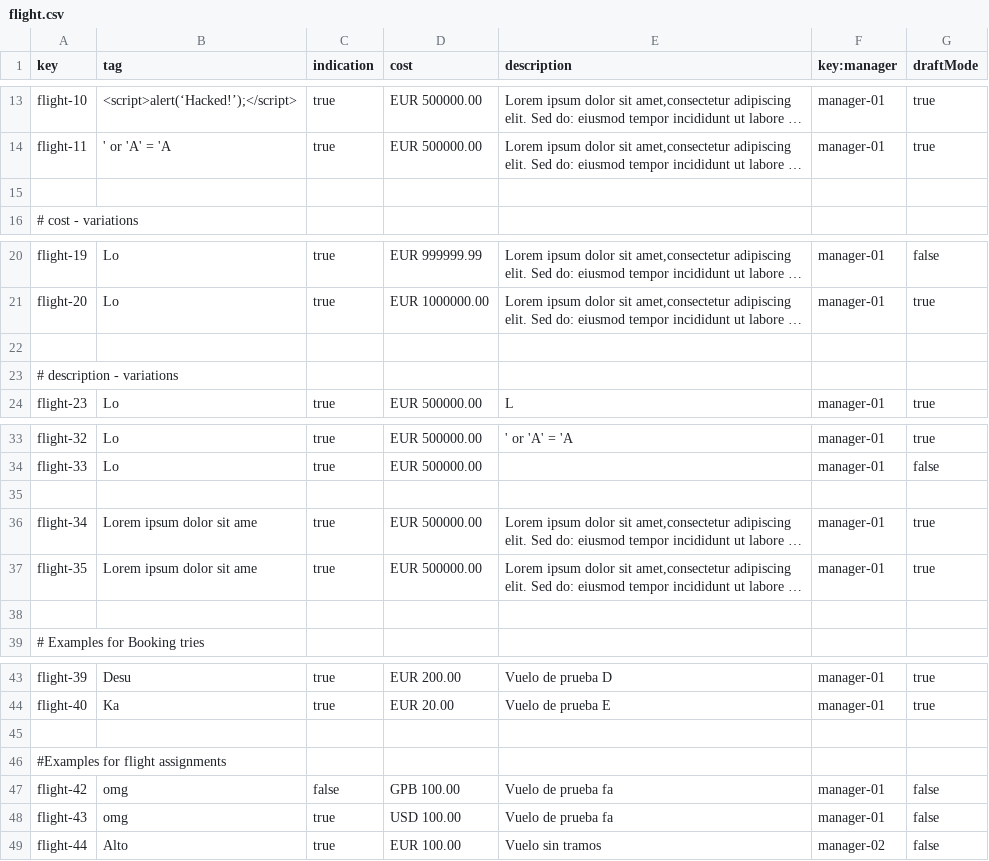
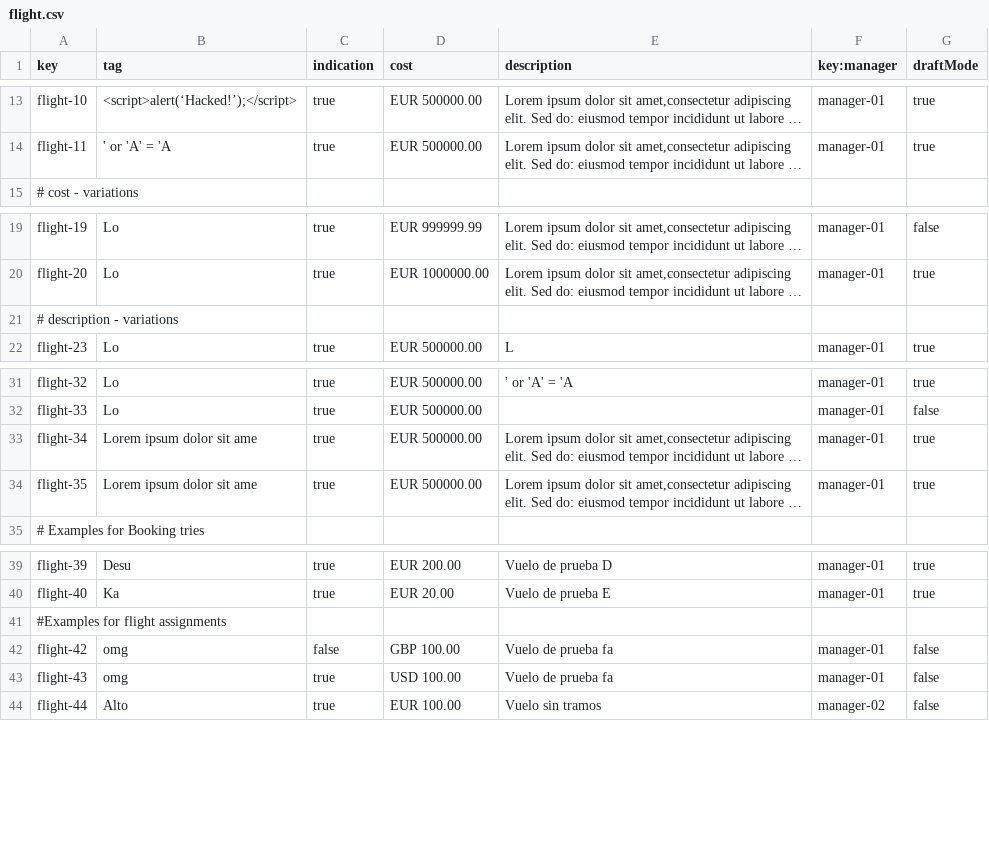
Before and after one commit to Cristinafernandezchica/Acme-ANS, a CSV file: src/main/resources/WEB-INF/data/sample/flight.csv, drawn as a sheet; only a part is shown, gaps mark what is left out; long unchanged cells end in …; removed rows and columns are numbered as before the commit, all else as after; the diff names each change by its address in the sheet, - before the commit and + after, or states it on an @@ line.

Commit message:
fix: flight "omg" money currency wrong value correctly

```diff
--- a/src/main/resources/WEB-INF/data/sample/flight.csv
+++ b/src/main/resources/WEB-INF/data/sample/flight.csv
-row 15: (empty)
-row 22: (empty)
-row 35: (empty)
-row 38: (empty)
-row 45: (empty)
-D42 (cost): GPB 100.00
+D42 (cost): GBP 100.00
```
